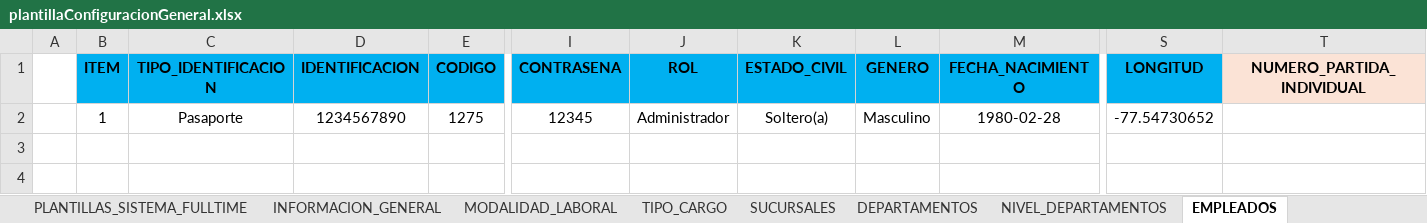
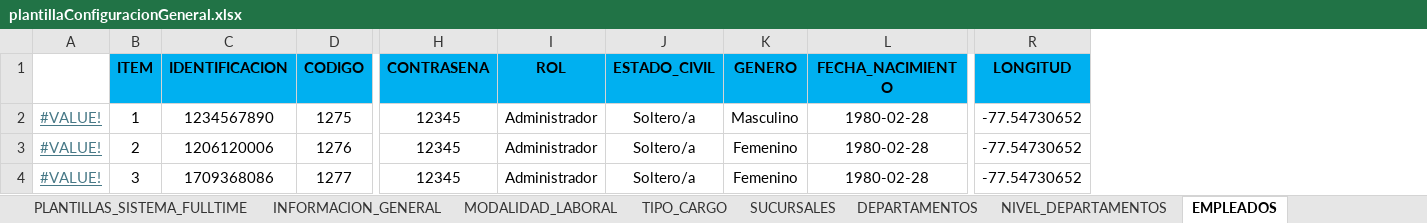
Before and after one commit to CP-Avances/FullTime4.0, an Excel workbook: servidor/plantillasRegistro/plantillaConfiguracionGeneral.xlsx, sheet EMPLEADOS, drawn as a sheet; only a part is shown, gaps mark what is left out; values as stored, in another font and other column widths than the file's, no borders; charts and pictures not drawn; removed rows and columns are numbered as before the commit, all else as after; rows hold the shown columns only; the diff names each change by its address in the sheet, - before the commit and + after, or states it on an @@ line.

```diff
--- a/servidor/plantillasRegistro/plantillaConfiguracionGeneral.xlsx (sheet EMPLEADOS)
+++ b/servidor/plantillasRegistro/plantillaConfiguracionGeneral.xlsx (sheet EMPLEADOS)
-column A, empty
+column A, row 2: #VALUE!
-column C (TIPO_IDENTIFICACION), row 2: Pasaporte
-column T (NUMERO_PARTIDA_INDIVIDUAL), empty
-J2 (ESTADO_CIVIL): Soltero(a)
+J2 (ESTADO_CIVIL): Soltero/a
+row 3: #VALUE! | 2 | 1206120006 | 1276 | 12345 | Administrador | Soltero/a | Femenino | 1980-02-28 | -77.54730652
+row 4: #VALUE! | 3 | 1709368086 | 1277 | 12345 | Administrador | Soltero/a | Femenino | 1980-02-28 | -77.54730652
```
Also changed, not shown: sheet EMPLEADO_GRUPO_OCUPACIONAL, sheet EMPLEADO_PROCESOS, sheet EMPLEADO_GRADO, sheet GRUPO_OCUPACIONAL, sheet PROCESOS, sheet DETALLE_TIPO_ACCION_PERSONAL, 19 more sheets, other sheet tabs, charts or pictures, 9 other files.
